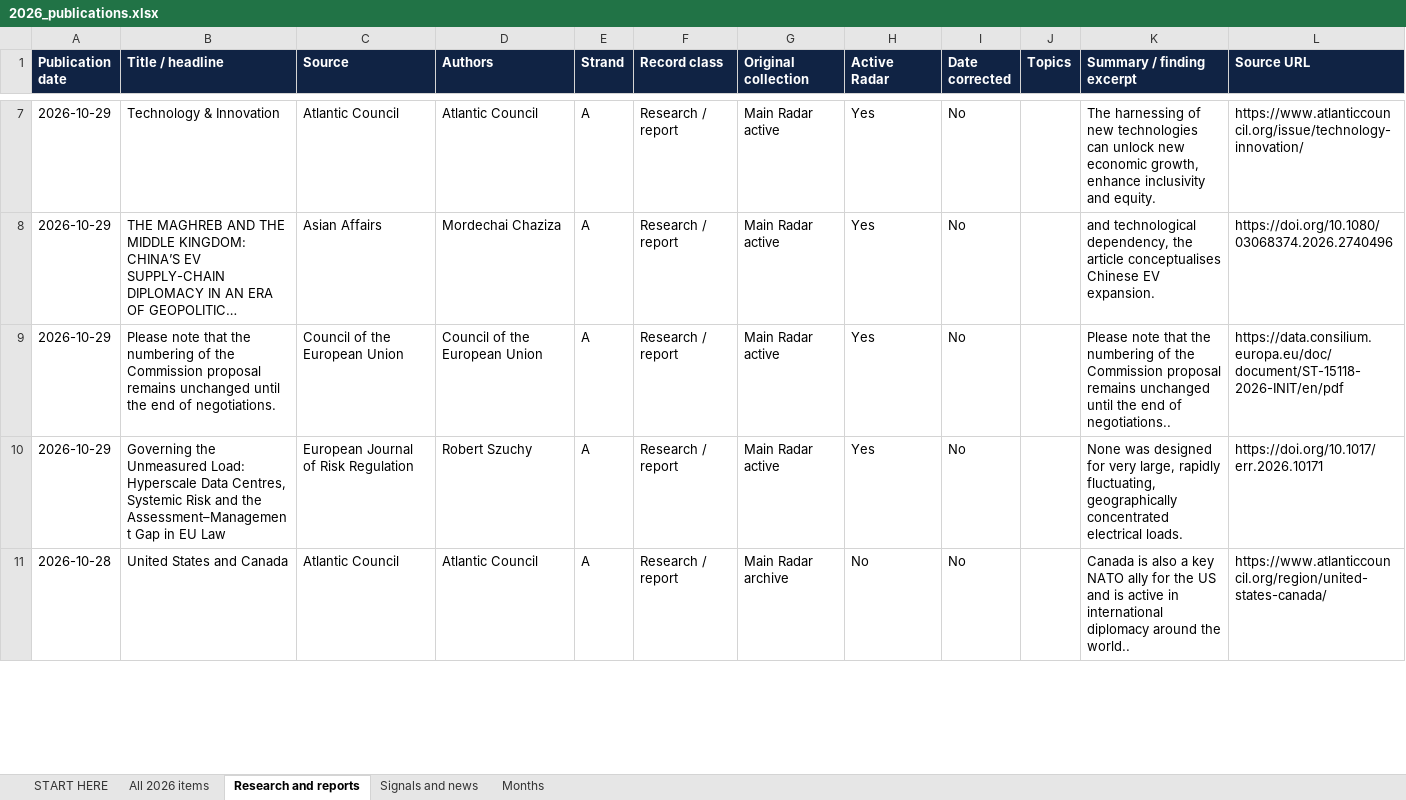
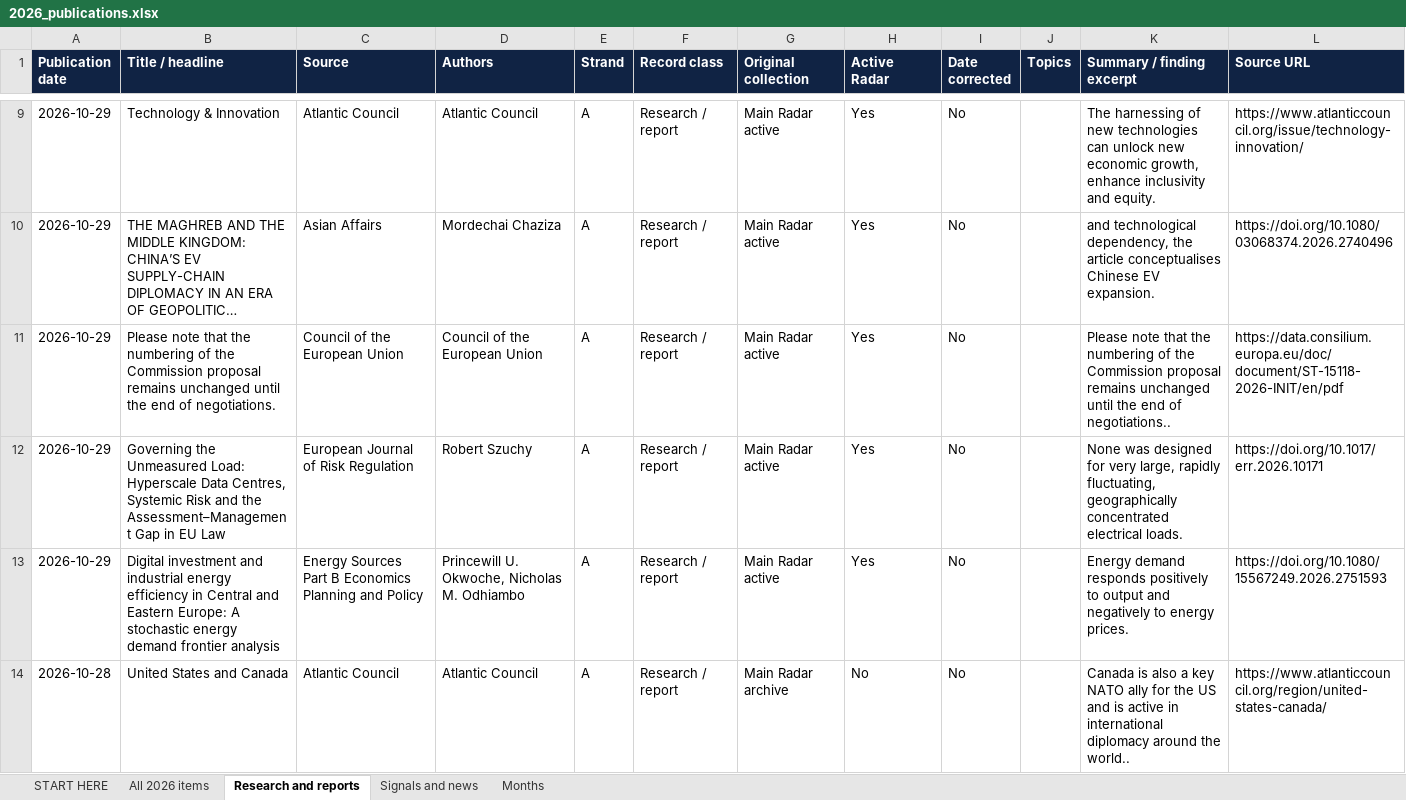
Before and after one commit to vevirm/Europe, an Excel workbook: 2026-stuff/2026_publications.xlsx, sheet Research and reports, drawn as a sheet; only a part is shown, gaps mark what is left out; long unchanged cells end in …; values as stored, in another font and other column widths than the file's, no borders; the diff covers the shown part only; the diff names each change by its address in the sheet, - before the commit and + after, or states it on an @@ line.

```diff
--- a/2026-stuff/2026_publications.xlsx (sheet Research and reports)
+++ b/2026-stuff/2026_publications.xlsx (sheet Research and reports)
+row 13: 2026-10-29 | Digital investment and industrial energy efficiency in Central and Eastern Europe: A stochastic energy demand frontier analysis | Energy Sources Part B Economics Planning and Policy | Princewill U. Okwoche, Nicholas M. Odhiambo | A | Research / report | Main Radar active | Yes | No |  | Energy demand responds positively to output and negatively to energy prices. | https://doi.org/10.1080/15567249.2026.2751593
```
Also changed, not shown: 5 added rows, 1 removed row and 4 edited cells elsewhere in this sheet, sheet All 2026 items, sheet Months, sheet START HERE, 1 other file.
